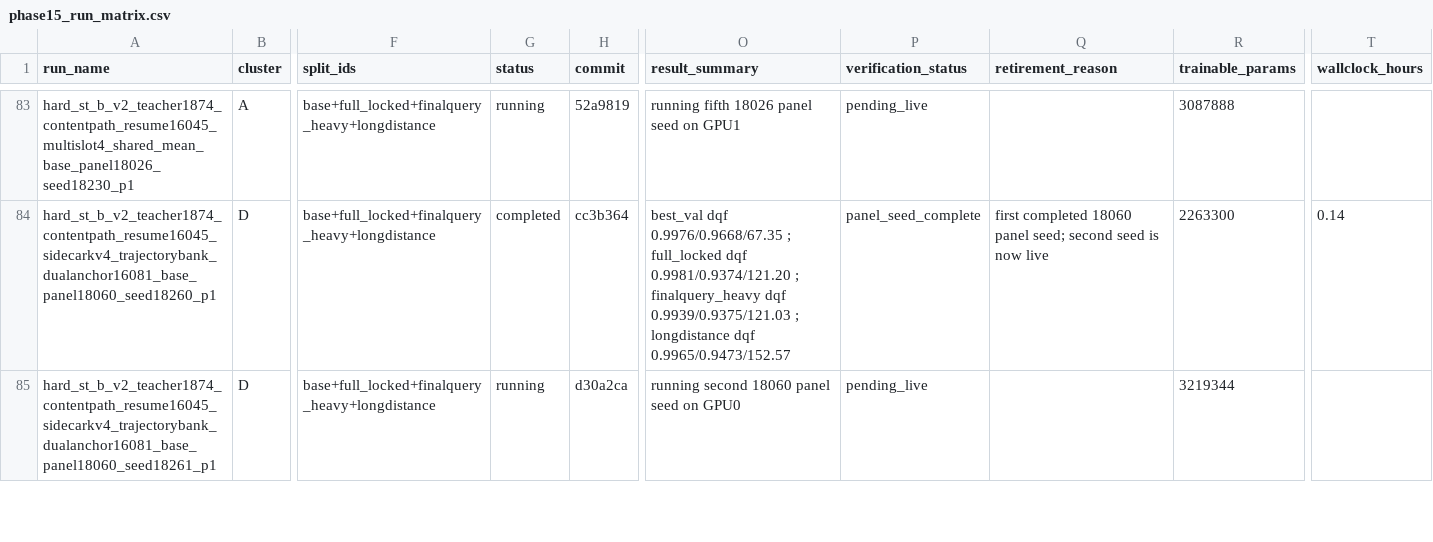
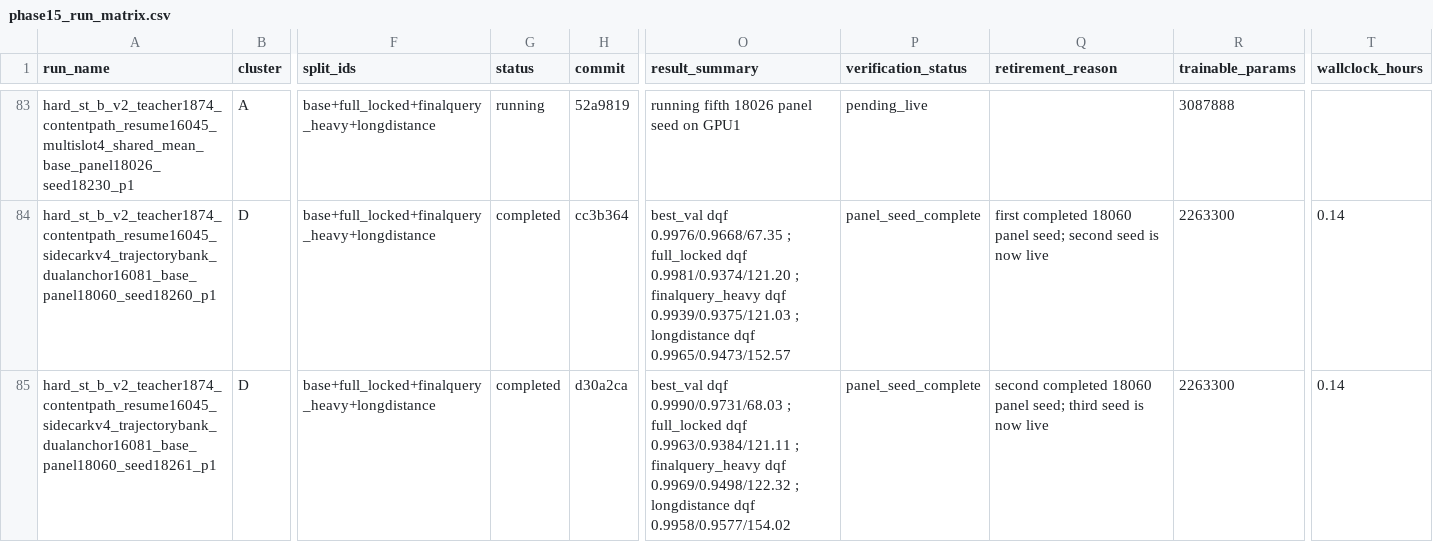
Before and after one commit to catid/gnn2, a CSV file: docs/phase15_run_matrix.csv, drawn as a sheet; only a part is shown, gaps mark what is left out; the diff covers the shown part only; the diff names each change by its address in the sheet, - before the commit and + after, or states it on an @@ line.

Commit message:
Track phase15 dual-anchor panel turnover

```diff
--- a/docs/phase15_run_matrix.csv
+++ b/docs/phase15_run_matrix.csv
-G85 (status): running
+G85 (status): completed
-O85 (result_summary): running second 18060 panel seed on GPU0
+O85 (result_summary): best_val dqf 0.9990/0.9731/68.03 ; full_locked dqf 0.9963/0.9384/121.11 ; finalquery_heavy dqf 0.9969/0.9498/122.32 ; longdistance dqf 0.9958/0.9577/154.02
-P85 (verification_status): pending_live
+P85 (verification_status): panel_seed_complete
-Q85 (retirement_reason): (empty)
+Q85 (retirement_reason): second completed 18060 panel seed; third seed is now live
-R85 (trainable_params): 3219344
+R85 (trainable_params): 2263300
-T85 (wallclock_hours): (empty)
+T85 (wallclock_hours): 0.14
```
Also changed, not shown: 5 edited cells elsewhere in this file, 1 other file.
